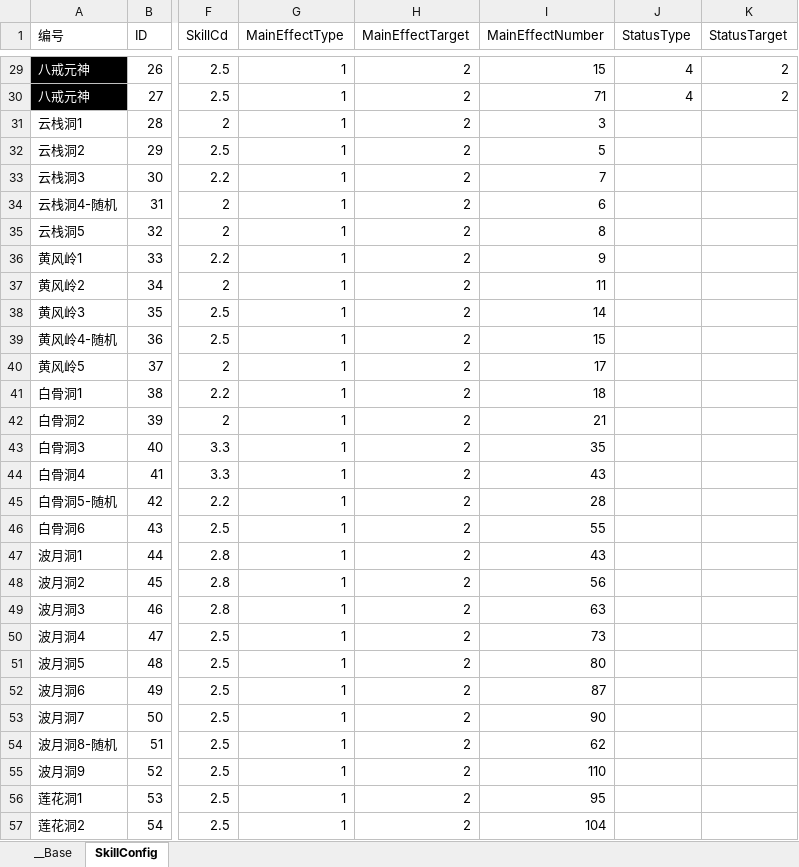
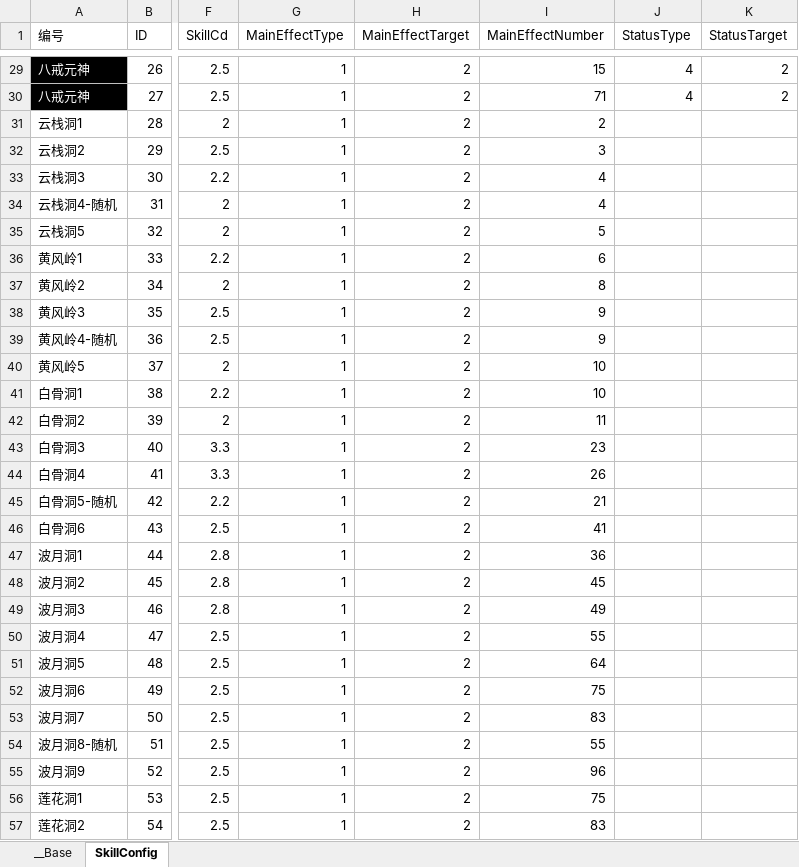
Before and after one commit to 517752548/workdir, an Excel workbook: ExcelConfig/技能配置表.xlsx, sheet SkillConfig, drawn as a sheet; only a part is shown, gaps mark what is left out; values as stored, in another font and other column widths than the file's, no borders; the diff covers the shown part only; the diff names each change by its address in the sheet, - before the commit and + after, or states it on an @@ line.

```diff
--- a/ExcelConfig/技能配置表.xlsx (sheet SkillConfig)
+++ b/ExcelConfig/技能配置表.xlsx (sheet SkillConfig)
-I31 (MainEffectNumber): 3
+I31 (MainEffectNumber): 2
-I32 (MainEffectNumber): 5
+I32 (MainEffectNumber): 3
-I33 (MainEffectNumber): 7
+I33 (MainEffectNumber): 4
-I34 (MainEffectNumber): 6
+I34 (MainEffectNumber): 4
-I35 (MainEffectNumber): 8
+I35 (MainEffectNumber): 5
-I36 (MainEffectNumber): 9
+I36 (MainEffectNumber): 6
-I37 (MainEffectNumber): 11
+I37 (MainEffectNumber): 8
-I38 (MainEffectNumber): 14
+I38 (MainEffectNumber): 9
-I39 (MainEffectNumber): 15
+I39 (MainEffectNumber): 9
-I40 (MainEffectNumber): 17
+I40 (MainEffectNumber): 10
-I41 (MainEffectNumber): 18
+I41 (MainEffectNumber): 10
-I42 (MainEffectNumber): 21
+I42 (MainEffectNumber): 11
-I43 (MainEffectNumber): 35
+I43 (MainEffectNumber): 23
-I44 (MainEffectNumber): 43
+I44 (MainEffectNumber): 26
-I45 (MainEffectNumber): 28
+I45 (MainEffectNumber): 21
-I46 (MainEffectNumber): 55
+I46 (MainEffectNumber): 41
-I47 (MainEffectNumber): 43
+I47 (MainEffectNumber): 36
-I48 (MainEffectNumber): 56
+I48 (MainEffectNumber): 45
-I49 (MainEffectNumber): 63
+I49 (MainEffectNumber): 49
-I50 (MainEffectNumber): 73
+I50 (MainEffectNumber): 55
-I51 (MainEffectNumber): 80
+I51 (MainEffectNumber): 64
-I52 (MainEffectNumber): 87
+I52 (MainEffectNumber): 75
-I53 (MainEffectNumber): 90
+I53 (MainEffectNumber): 83
-I54 (MainEffectNumber): 62
+I54 (MainEffectNumber): 55
-I55 (MainEffectNumber): 110
+I55 (MainEffectNumber): 96
-I56 (MainEffectNumber): 95
+I56 (MainEffectNumber): 75
-I57 (MainEffectNumber): 104
+I57 (MainEffectNumber): 83
```
Also changed, not shown: 30 edited cells elsewhere in this sheet, ExcelConfig/怪物表.xlsx.
